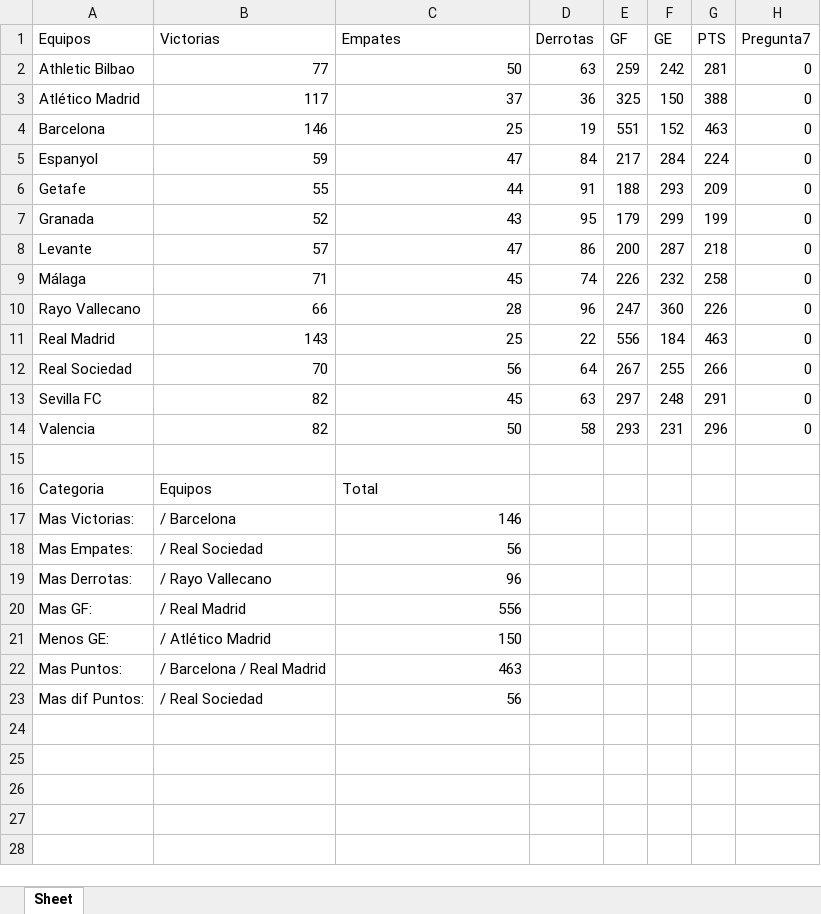
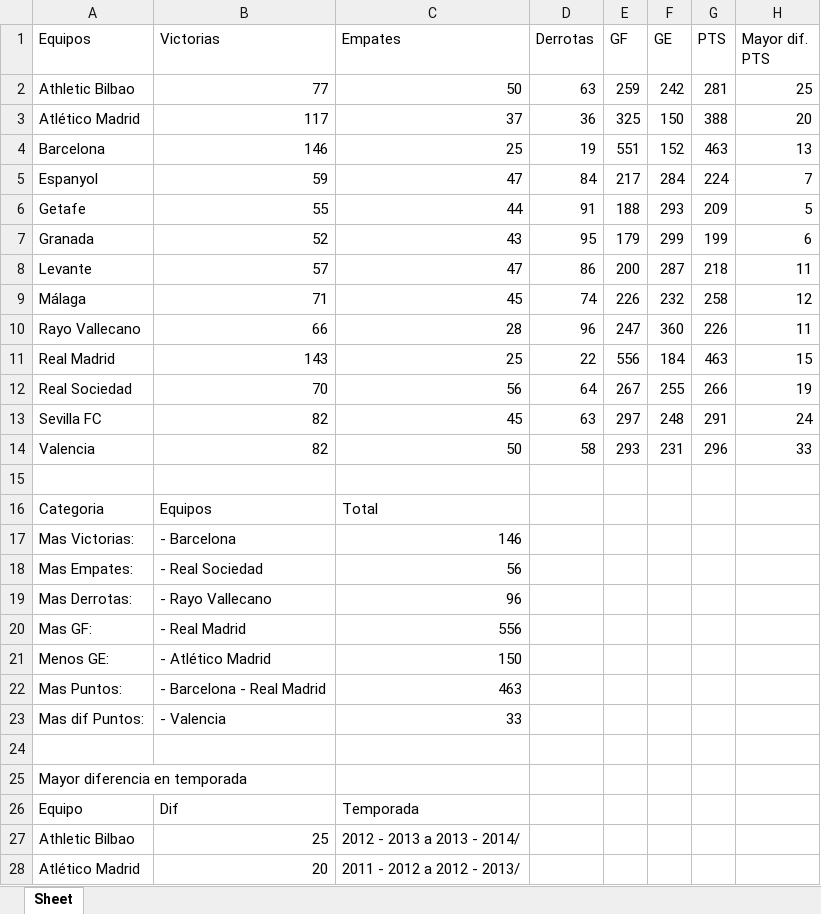
Before and after one commit to bryanjimenezchacon/Progra1Algebra, an Excel workbook: Programa1/Resultado.xlsx, sheet Sheet, drawn as a sheet; only a part is shown; values as stored, in another font and other column widths than the file's, no borders; the diff covers the shown part only; the diff names each change by its address in the sheet, - before the commit and + after, or states it on an @@ line.

Commit message:
Punto 7 Programa 1

```diff
--- a/Programa1/Resultado.xlsx (sheet Sheet)
+++ b/Programa1/Resultado.xlsx (sheet Sheet)
-H1: Pregunta7
+H1: Mayor dif. PTS
-H2 (Mayor dif. PTS): 0
+H2 (Mayor dif. PTS): 25
-H3 (Mayor dif. PTS): 0
+H3 (Mayor dif. PTS): 20
-H4 (Mayor dif. PTS): 0
+H4 (Mayor dif. PTS): 13
-H5 (Mayor dif. PTS): 0
+H5 (Mayor dif. PTS): 7
-H6 (Mayor dif. PTS): 0
+H6 (Mayor dif. PTS): 5
-H7 (Mayor dif. PTS): 0
+H7 (Mayor dif. PTS): 6
-H8 (Mayor dif. PTS): 0
+H8 (Mayor dif. PTS): 11
-H9 (Mayor dif. PTS): 0
+H9 (Mayor dif. PTS): 12
-H10 (Mayor dif. PTS): 0
+H10 (Mayor dif. PTS): 11
-H11 (Mayor dif. PTS): 0
+H11 (Mayor dif. PTS): 15
-H12 (Mayor dif. PTS): 0
+H12 (Mayor dif. PTS): 19
-H13 (Mayor dif. PTS): 0
+H13 (Mayor dif. PTS): 24
-H14 (Mayor dif. PTS): 0
+H14 (Mayor dif. PTS): 33
-B17 (Victorias): / Barcelona
+B17 (Victorias): - Barcelona
-B18 (Victorias): / Real Sociedad
+B18 (Victorias): - Real Sociedad
-B19 (Victorias): / Rayo Vallecano
+B19 (Victorias): - Rayo Vallecano
-B20 (Victorias): / Real Madrid
+B20 (Victorias): - Real Madrid
-B21 (Victorias): / Atlético Madrid
+B21 (Victorias): - Atlético Madrid
-B22 (Victorias): / Barcelona / Real Madrid
+B22 (Victorias): - Barcelona - Real Madrid
-B23 (Victorias): / Real Sociedad
+B23 (Victorias): - Valencia
-C23 (Empates): 56
+C23 (Empates): 33
+row 24: (empty)
+row 25: Mayor diferencia en temporada
+row 26: Equipo | Dif | Temporada
+row 27: Athletic Bilbao | 25 | 2012 - 2013 a 2013 - 2014/
+row 28: Atlético Madrid | 20 | 2011 - 2012 a 2012 - 2013/
```
Also changed, not shown: 11 added rows elsewhere in this sheet, 1 other file.
